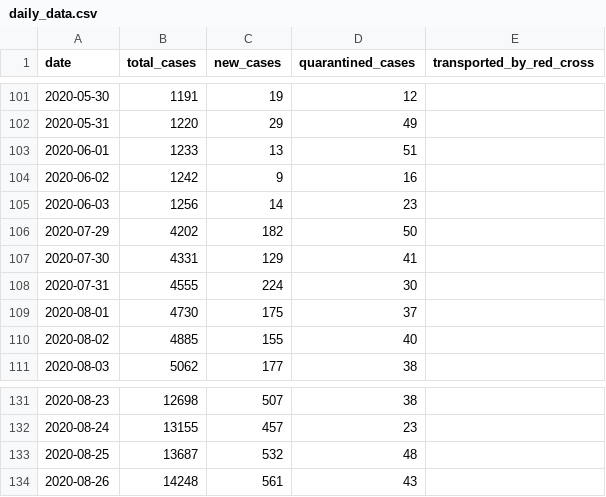
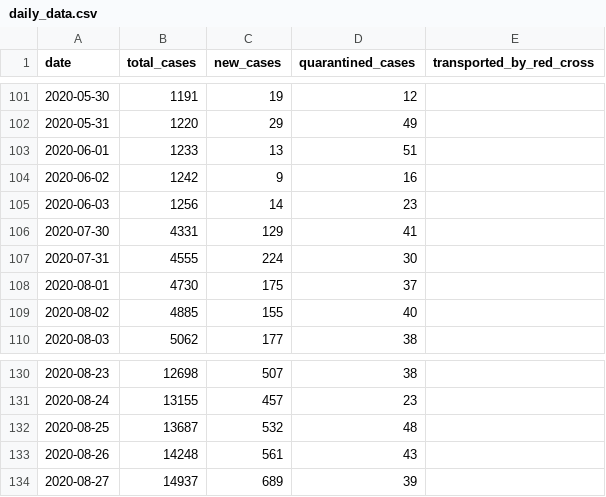
Before and after one commit to j3k0/corona-ministryinfo-gov-lb-fetcher, a CSV file: daily_data.csv, drawn as a sheet; only a part is shown, gaps mark what is left out.

Commit message:
Update 2020-08-28

```diff
--- a/daily_data.csv
+++ b/daily_data.csv
@@ -105,3 +105,2 @@ date,total_cases,new_cases,quarantined_cases,transported_by_red_cross
 2020-06-03,1256,14,23,
-2020-07-29,4202,182,50,
 2020-07-30,4331,129,41,
@@ -134 +133,2 @@ date,total_cases,new_cases,quarantined_cases,transported_by_red_cross
 2020-08-26,14248,561,43,
+2020-08-27,14937,689,39,
```
